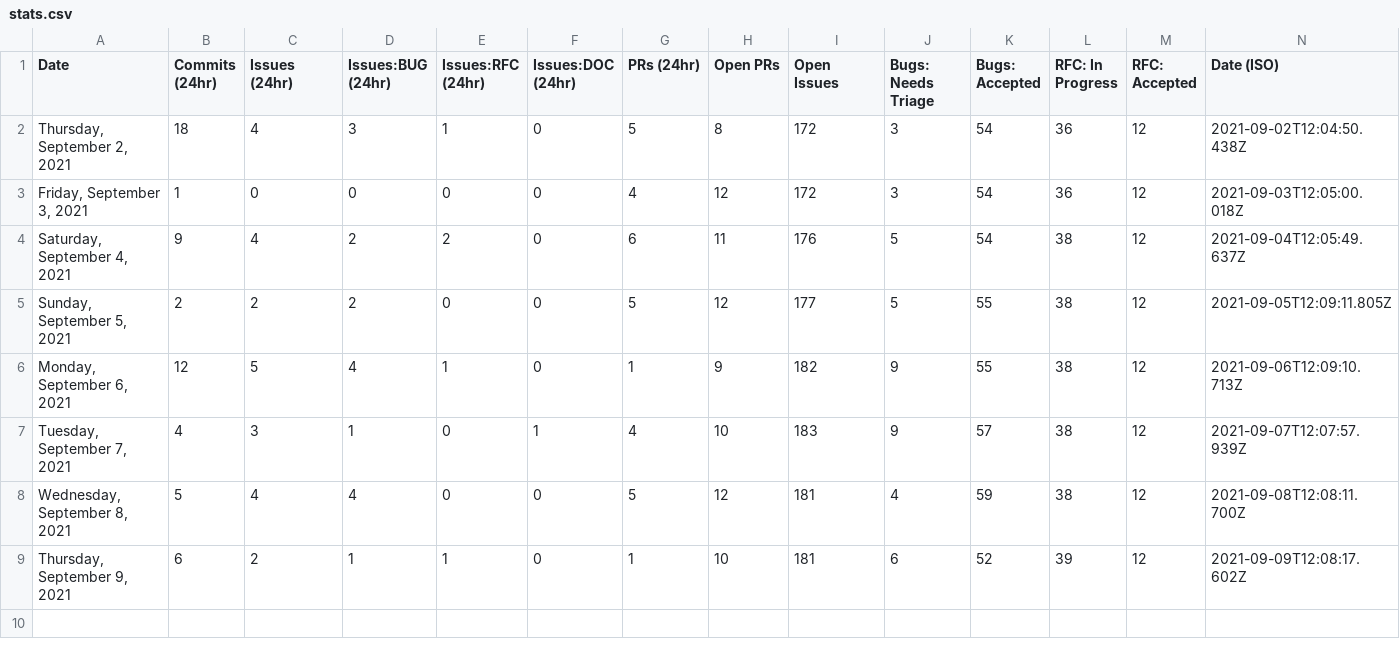
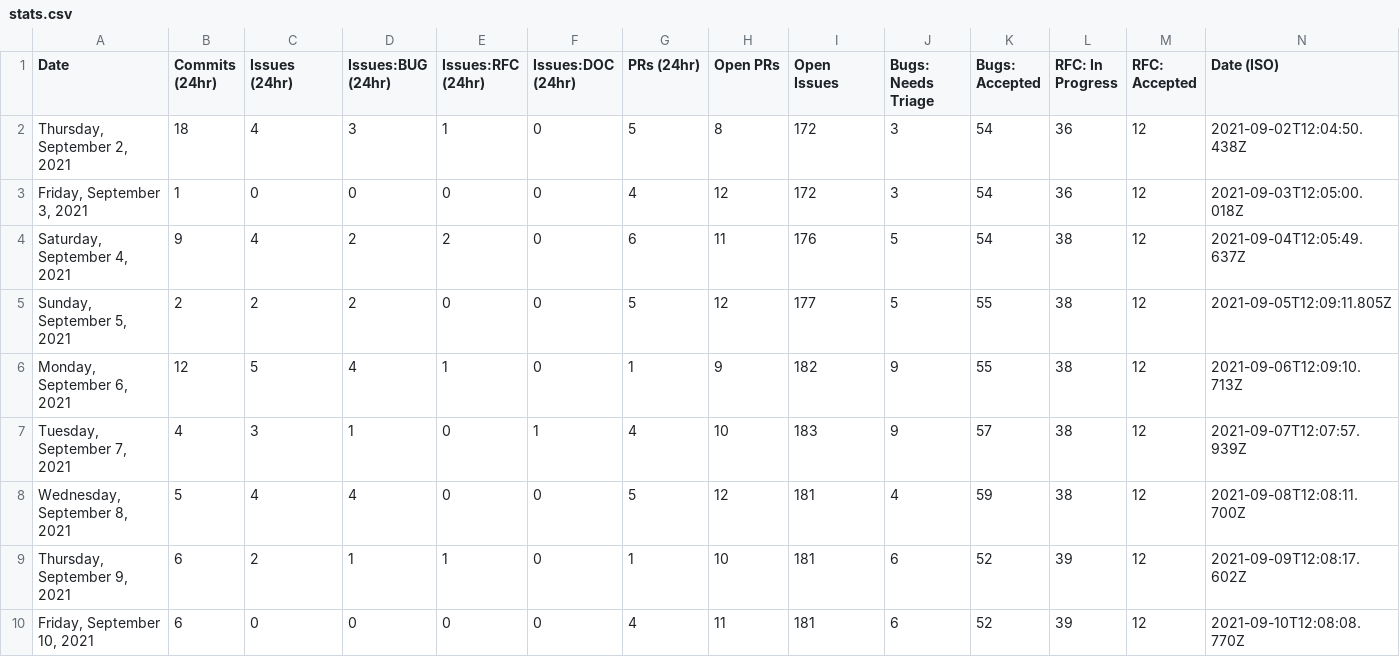
Before and after one commit to outcastgeek/astro, a CSV file: scripts/stats/stats.csv, drawn as a sheet.

```diff
--- a/scripts/stats/stats.csv
+++ b/scripts/stats/stats.csv
@@ -9 +9,2 @@ Date,Commits (24hr),Issues (24hr),Issues:BUG (24hr),Issues:RFC (24hr),Issues:DOC
 "Thursday, September 9, 2021",6,2,1,1,0,1,10,181,6,52,39,12,"2021-09-09T12:08:17.602Z"
+"Friday, September 10, 2021",6,0,0,0,0,4,11,181,6,52,39,12,"2021-09-10T12:08:08.770Z"
```
Also changed, not shown: 1 other file.
